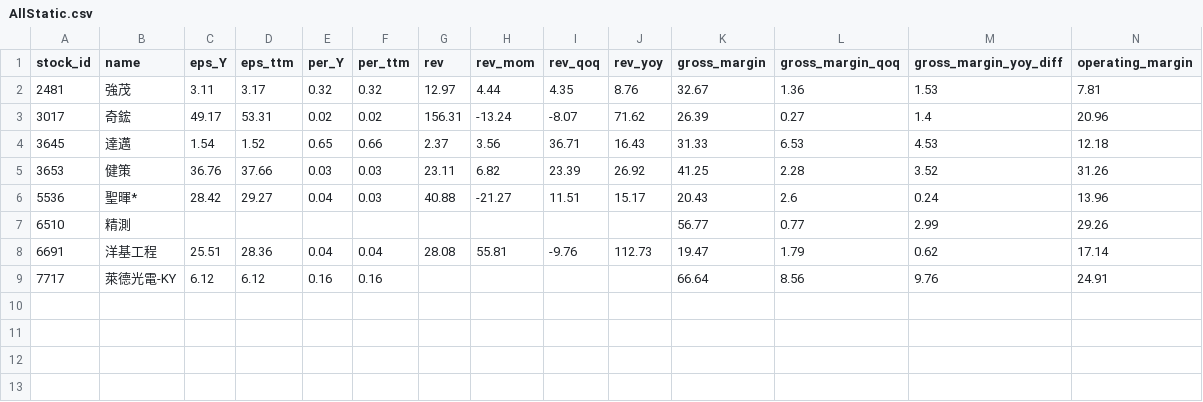
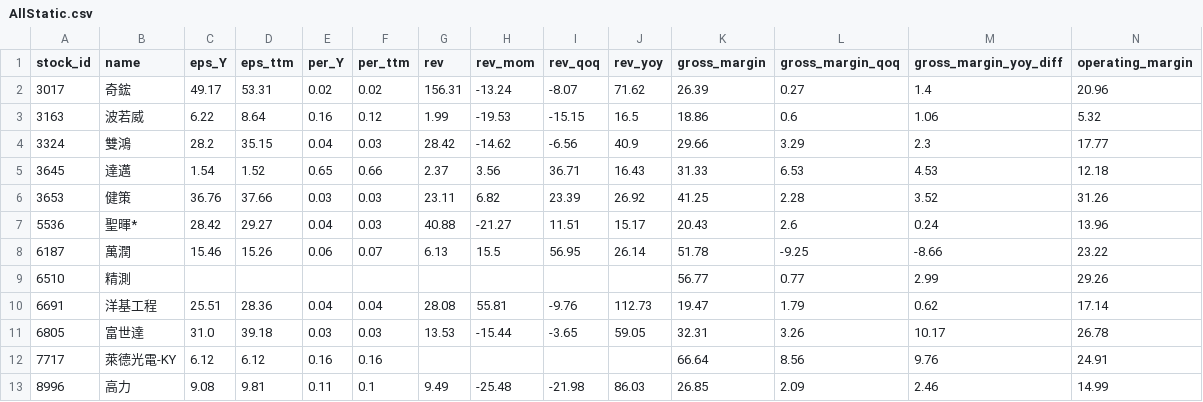
Before and after one commit to ONicole0101/Marks, a CSV file: AllStatic.csv, drawn as a sheet; only a part is shown; removed rows and columns are numbered as before the commit, all else as after; rows hold the shown columns only; the diff names each change by its address in the sheet, - before the commit and + after, or states it on an @@ line.

```diff
--- a/AllStatic.csv
+++ b/AllStatic.csv
-row 2: 2481 | 強茂 | 3.11 | 3.17 | 0.32 | 0.32 | 12.97 | 4.44 | 4.35 | 8.76 | 32.67 | 1.36 | 1.53 | 7.81
+row 3: 3163 | 波若威 | 6.22 | 8.64 | 0.16 | 0.12 | 1.99 | -19.53 | -15.15 | 16.5 | 18.86 | 0.6 | 1.06 | 5.32
+row 4: 3324 | 雙鴻 | 28.2 | 35.15 | 0.04 | 0.03 | 28.42 | -14.62 | -6.56 | 40.9 | 29.66 | 3.29 | 2.3 | 17.77
+row 8: 6187 | 萬潤 | 15.46 | 15.26 | 0.06 | 0.07 | 6.13 | 15.5 | 56.95 | 26.14 | 51.78 | -9.25 | -8.66 | 23.22
+row 11: 6805 | 富世達 | 31.0 | 39.18 | 0.03 | 0.03 | 13.53 | -15.44 | -3.65 | 59.05 | 32.31 | 3.26 | 10.17 | 26.78
+row 13: 8996 | 高力 | 9.08 | 9.81 | 0.11 | 0.1 | 9.49 | -25.48 | -21.98 | 86.03 | 26.85 | 2.09 | 2.46 | 14.99
```
